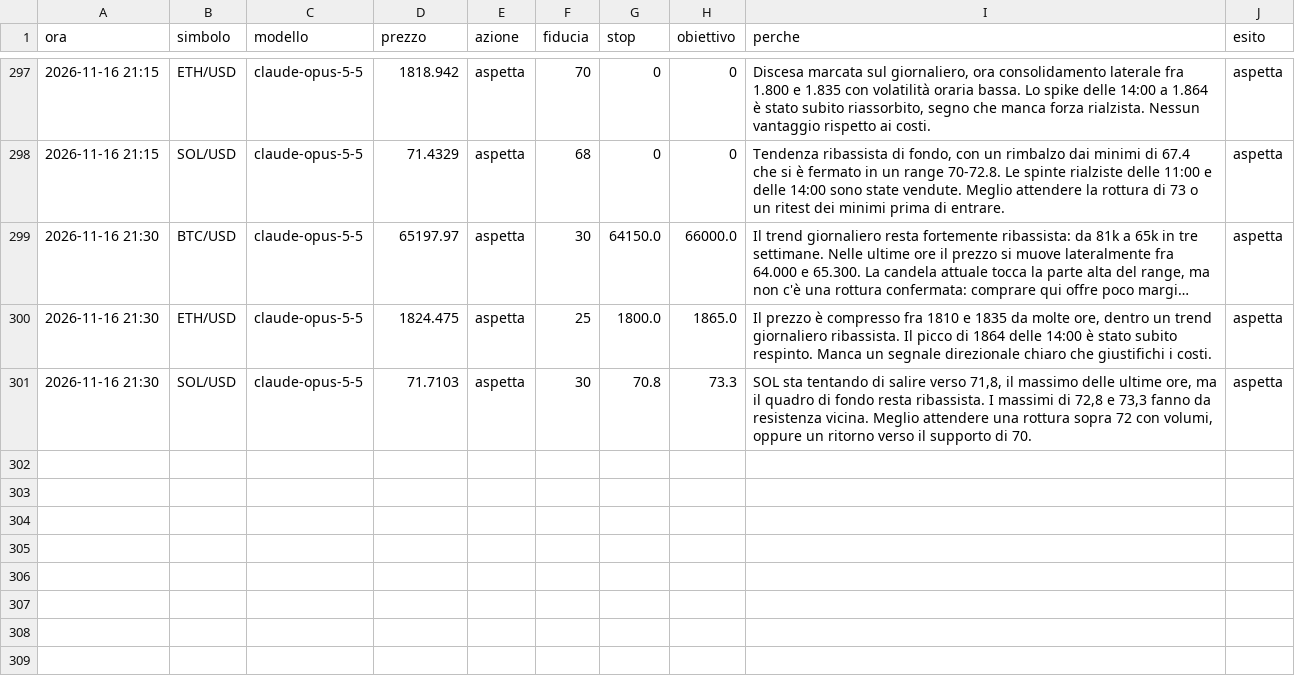
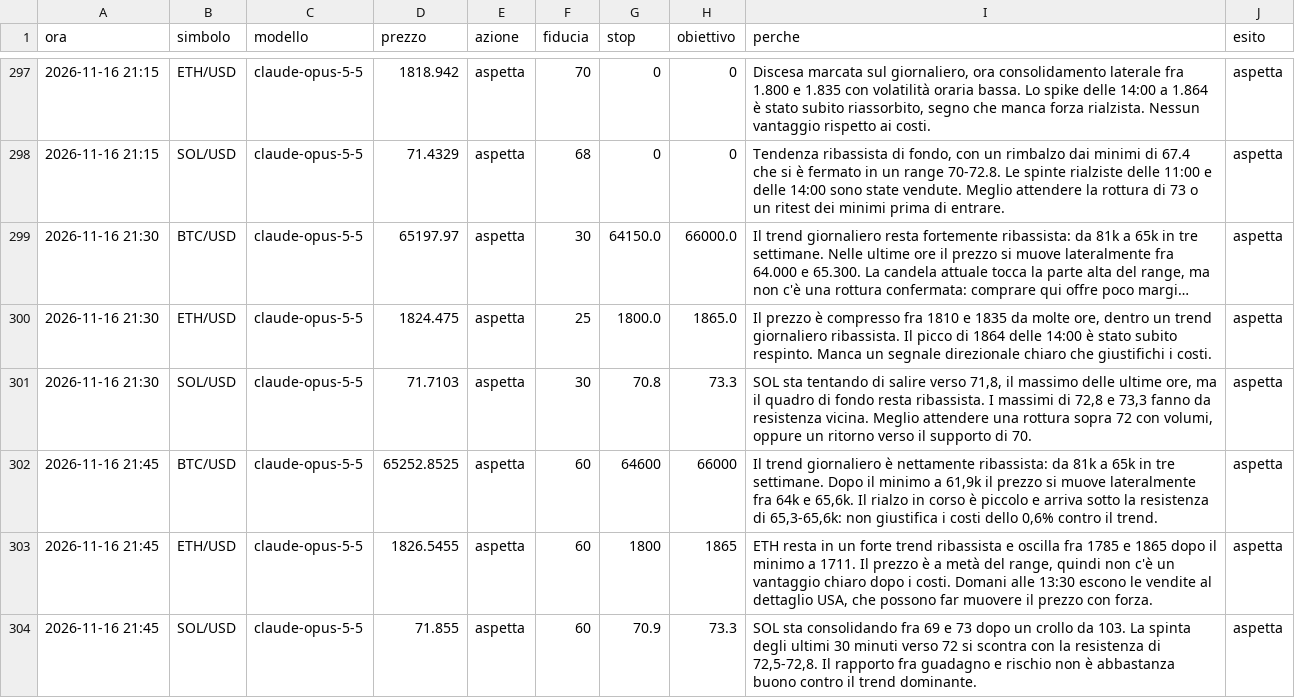
Before and after one commit to elfacvndo/timestral-bot, a CSV file: logs/analista_decisioni.csv, drawn as a sheet; only a part is shown, gaps mark what is left out; long unchanged cells end in ….

```diff
--- a/logs/analista_decisioni.csv
+++ b/logs/analista_decisioni.csv
@@ -301 +301,4 @@ ora,simbolo,modello,prezzo,azione,fiducia,stop,obiettivo,perche,esito
 2026-11-16 21:30,SOL/USD,claude-opus-5-5,71.7103,aspetta,30,70.8,73.3,"SOL sta tentando di salire verso 71,8, il massimo delle ultime ore, ma il quadro di fondo resta ribassista. I massimi di 72,8 e 73,3 fanno da resistenza vicina. Meglio attendere una rottura sopra 72 con volumi, oppure un ritorno verso il supporto di 70.",aspetta
+2026-11-16 21:45,BTC/USD,claude-opus-5-5,65252.8525,aspetta,60,64600,66000,"Il trend giornaliero è nettamente ribassista: da 81k a 65k in tre settimane. Dopo il minimo a 61,9k il prezzo si muove lateralmente fra 64k e 65,6k. Il rialzo in corso è piccolo e arriva sotto la resistenza di 65,3-65,6k: non giustifica i costi dello 0,6% contro il trend.",aspetta
+2026-11-16 21:45,ETH/USD,claude-opus-5-5,1826.5455,aspetta,60,1800,1865,"ETH resta in un forte trend ribassista e oscilla fra 1785 e 1865 dopo il minimo a 1711. Il prezzo è a metà del range, quindi non c'è un vantaggio chiaro dopo i costi. Domani alle 13:30 escono le vendite al dettaglio USA, che possono far muovere il prezzo con forza.",aspetta
+2026-11-16 21:45,SOL/USD,claude-opus-5-5,71.855,aspetta,60,70.9,73.3,"SOL sta consolidando fra 69 e 73 dopo un crollo da 103. La spinta degli ultimi 30 minuti verso 72 si scontra con la resistenza di 72,5-72,8. Il rapporto fra guadagno e rischio non è abbastanza buono contro il trend dominante.",aspetta
```
